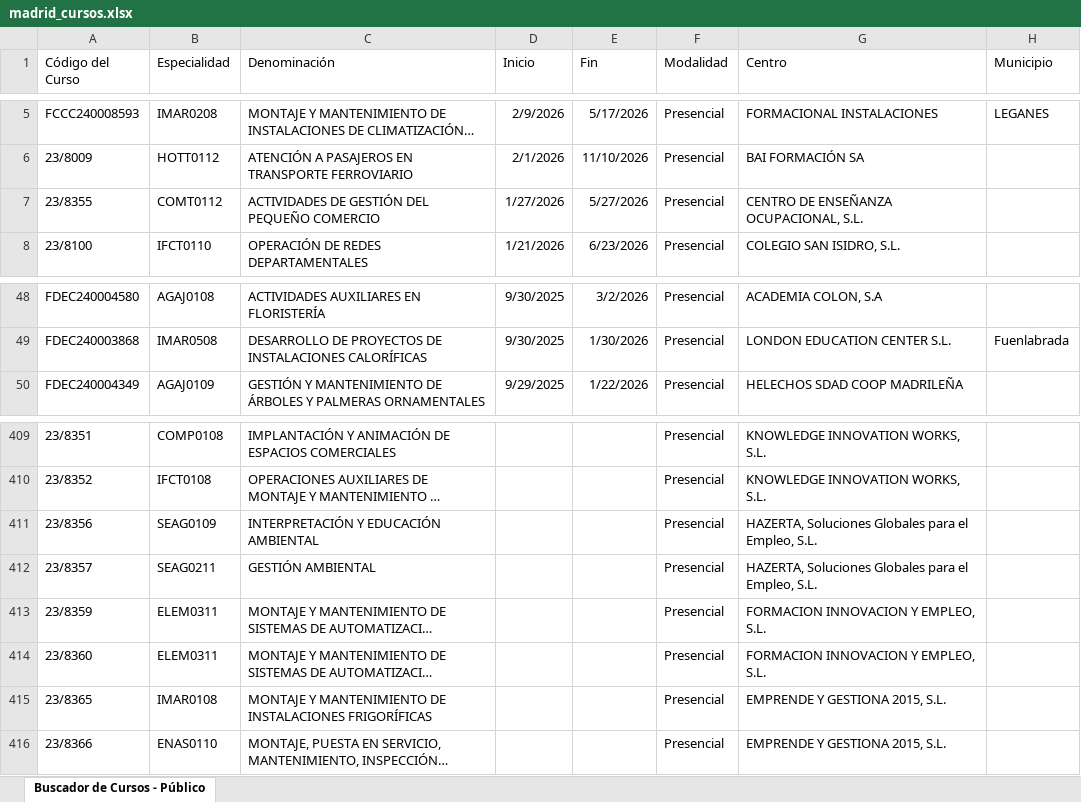
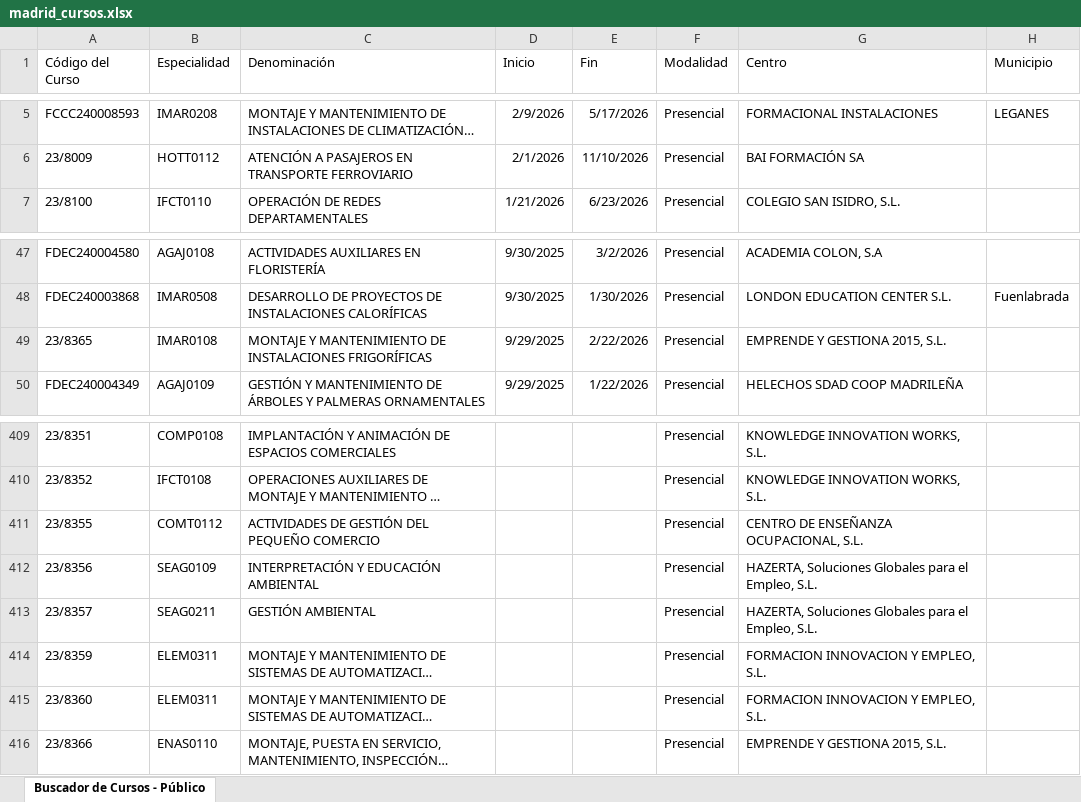
Before and after one commit to adavesik/cursos-de-formacion-SEPE, an Excel workbook: public/madrid_cursos.xlsx, sheet Buscador de Cursos - Público, drawn as a sheet; only a part is shown, gaps mark what is left out; long unchanged cells end in …; values as stored, in another font and other column widths than the file's, no borders; removed rows and columns are numbered as before the commit, all else as after; the diff names each change by its address in the sheet, - before the commit and + after, or states it on an @@ line.

```diff
--- a/public/madrid_cursos.xlsx (sheet Buscador de Cursos - Público)
+++ b/public/madrid_cursos.xlsx (sheet Buscador de Cursos - Público)
-row 7: 23/8355 | COMT0112 | ACTIVIDADES DE GESTIÓN DEL PEQUEÑO COMERCIO | 1/27/2026 | 5/27/2026 | Presencial | CENTRO DE ENSEÑANZA OCUPACIONAL, S.L.
+row 49: 23/8365 | IMAR0108 | MONTAJE Y MANTENIMIENTO DE INSTALACIONES FRIGORÍFICAS | 9/29/2025 | 2/22/2026 | Presencial | EMPRENDE Y GESTIONA 2015, S.L.
+row 411: 23/8355 | COMT0112 | ACTIVIDADES DE GESTIÓN DEL PEQUEÑO COMERCIO |  |  | Presencial | CENTRO DE ENSEÑANZA OCUPACIONAL, S.L.
-row 415: 23/8365 | IMAR0108 | MONTAJE Y MANTENIMIENTO DE INSTALACIONES FRIGORÍFICAS |  |  | Presencial | EMPRENDE Y GESTIONA 2015, S.L.
```
